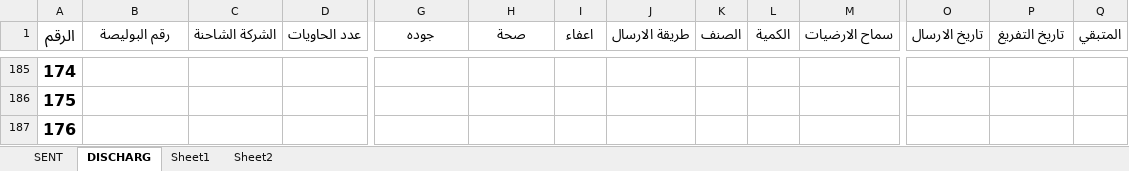
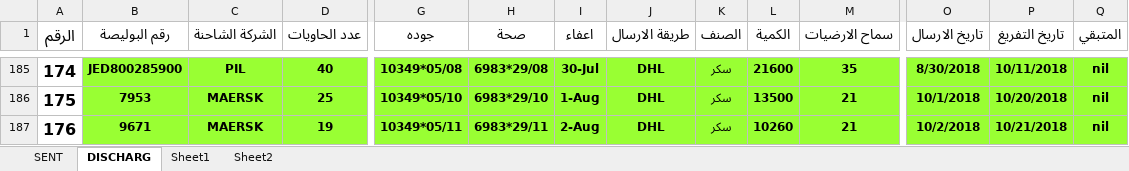
Before and after one commit to mosab17/Work2, an Excel workbook: BOL (ahmed.xlsx, sheet DISCHARG, drawn as a sheet; only a part is shown, gaps mark what is left out; values as stored, in another font and other column widths than the file's, no borders; the diff covers the shown part only; the diff names each change by its address in the sheet, - before the commit and + after, or states it on an @@ line.

```diff
--- a/BOL (ahmed.xlsx (sheet DISCHARG)
+++ b/BOL (ahmed.xlsx (sheet DISCHARG)
-B185:Q187 fill: none
+B185:Q187 fill: #99FF33
-B185 (رقم البوليصة): (empty)
+B185 (رقم البوليصة): JED800285900
-C185 (الشركة الشاحنة): (empty)
+C185 (الشركة الشاحنة): PIL
-D185 (عدد الحاويات): (empty)
+D185 (عدد الحاويات): 40
-G185 (جوده): (empty)
+G185 (جوده): 10349*05/08
-H185 (صحة): (empty)
+H185 (صحة): 6983*29/08
-I185 (اعفاء): (empty)
+I185 (اعفاء): 30-Jul
-J185:J187 (طريقة الارسال): (empty)
+J185:J187 (طريقة الارسال): DHL
-K185:K187 (الصنف): (empty)
+K185:K187 (الصنف): سكر
-L185 (الكمية): (empty)
+L185 (الكمية): 21600
-M185 (سماح الارضيات): (empty)
+M185 (سماح الارضيات): 35
-O185 (تاريخ الارسال): (empty)
+O185 (تاريخ الارسال): 8/30/2018
-P185 (تاريخ التفريغ): (empty)
+P185 (تاريخ التفريغ): 10/11/2018
-Q185:Q187 (المتبقي): (empty)
+Q185:Q187 (المتبقي): nil
-B186 (رقم البوليصة): (empty)
+B186 (رقم البوليصة): 7953
-C186:C187 (الشركة الشاحنة): (empty)
+C186:C187 (الشركة الشاحنة): MAERSK
-D186 (عدد الحاويات): (empty)
+D186 (عدد الحاويات): 25
-G186 (جوده): (empty)
+G186 (جوده): 10349*05/10
-H186 (صحة): (empty)
+H186 (صحة): 6983*29/10
-I186 (اعفاء): (empty)
+I186 (اعفاء): 1-Aug
-L186 (الكمية): (empty)
+L186 (الكمية): 13500
-M186:M187 (سماح الارضيات): (empty)
+M186:M187 (سماح الارضيات): 21
-O186 (تاريخ الارسال): (empty)
+O186 (تاريخ الارسال): 10/1/2018
-P186 (تاريخ التفريغ): (empty)
+P186 (تاريخ التفريغ): 10/20/2018
-B187 (رقم البوليصة): (empty)
+B187 (رقم البوليصة): 9671
-D187 (عدد الحاويات): (empty)
+D187 (عدد الحاويات): 19
-G187 (جوده): (empty)
+G187 (جوده): 10349*05/11
-H187 (صحة): (empty)
+H187 (صحة): 6983*29/11
-I187 (اعفاء): (empty)
+I187 (اعفاء): 2-Aug
-L187 (الكمية): (empty)
+L187 (الكمية): 10260
-O187 (تاريخ الارسال): (empty)
+O187 (تاريخ الارسال): 10/2/2018
-P187 (تاريخ التفريغ): (empty)
+P187 (تاريخ التفريغ): 10/21/2018
```
Also changed, not shown: 77 edited cells and cell formats elsewhere in this sheet, sheet SENT, G.A suger.xlsx, Rice.xlsx, 7 other files.
